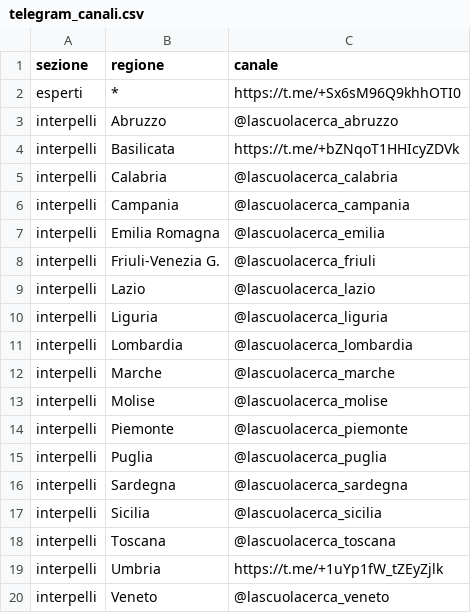
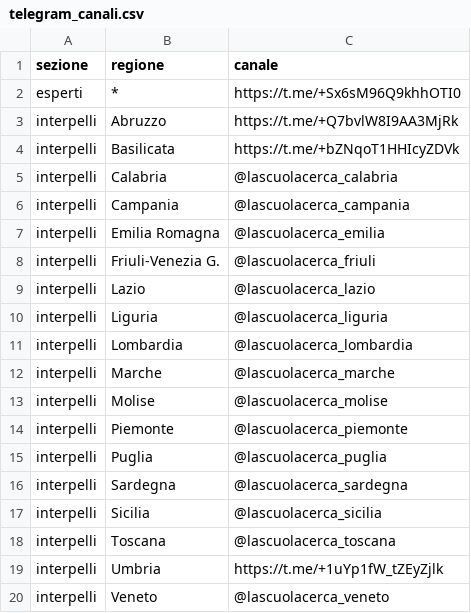
Before and after one commit to aclab-it/lascuolacerca, a CSV file: data/telegram_canali.csv, drawn as a sheet.

```diff
--- a/data/telegram_canali.csv
+++ b/data/telegram_canali.csv
@@ -2,3 +2,3 @@ sezione;regione;canale
 esperti;*;https://t.me/+Sx6sM96Q9khhOTI0
-interpelli;Abruzzo;@lascuolacerca_abruzzo
+interpelli;Abruzzo;https://t.me/+Q7bvlW8I9AA3MjRk
 interpelli;Basilicata;https://t.me/+bZNqoT1HHIcyZDVk
```
